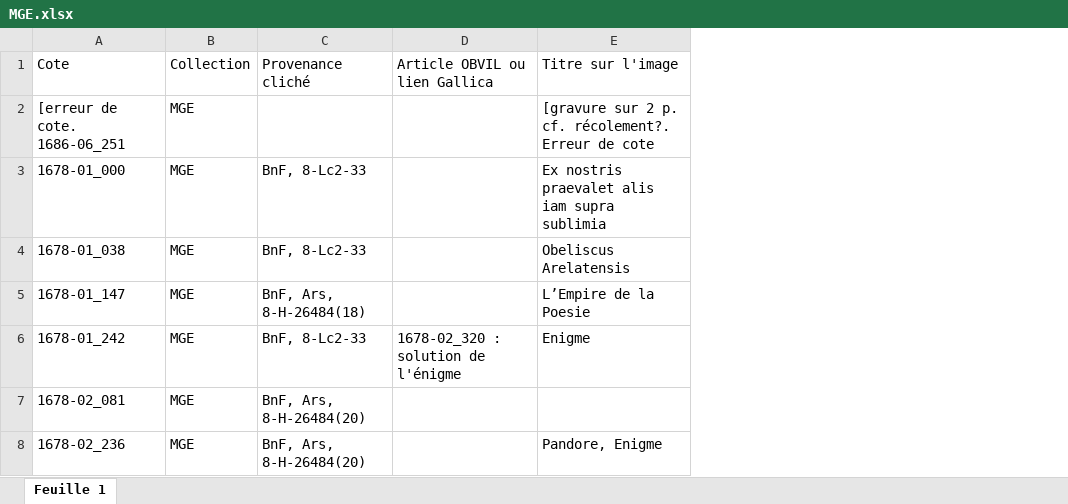
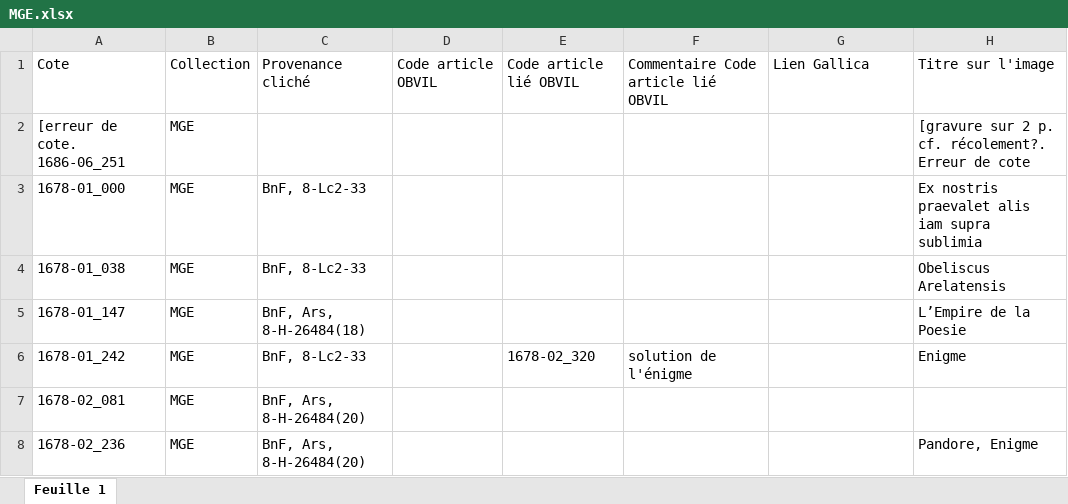
Before and after one commit to Amleth/SHERLOCK, an Excel workbook: sources/corpora_icono/MGE/MGE.xlsx, sheet Feuille 1, drawn as a sheet; only a part is shown; values as stored, in another font and other column widths than the file's, no cell formats; charts and pictures not drawn; addresses are those after the commit; the diff covers the shown part only; the diff names each change by its address in the sheet, - before the commit and + after, or states it on an @@ line.

```diff
--- a/sources/corpora_icono/MGE/MGE.xlsx (sheet Feuille 1)
+++ b/sources/corpora_icono/MGE/MGE.xlsx (sheet Feuille 1)
+column D, row 1: Code article OBVIL
+column E, rows 1-6: Code article lié OBVIL |  |  |  |  | 1678-02_320
+column F, rows 1-6: Commentaire Code article lié OBVIL |  |  |  |  | solution de l'énigme
-G1: Article OBVIL ou lien Gallica
+G1: Lien Gallica
-G6: 1678-02_320 : solution de l'énigme
+G6: (empty)
```
Also changed, not shown: 1 added row and 86 edited cells elsewhere in this sheet, cell formats, charts or pictures, 5 other files.
